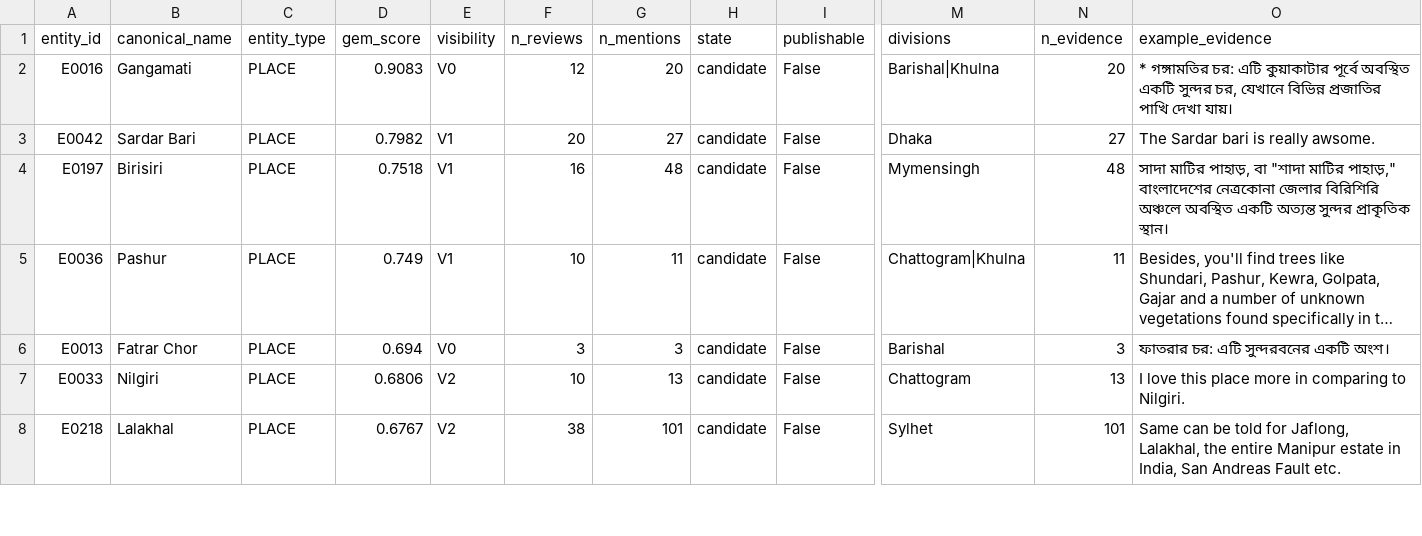
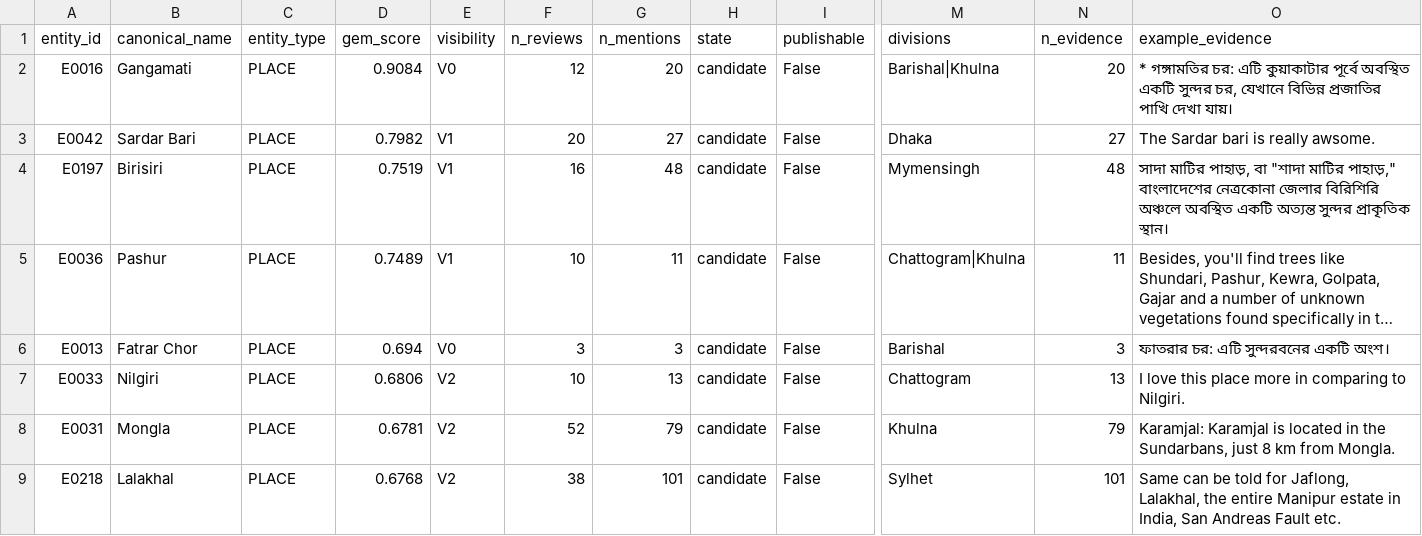
Before and after one commit to yakin-nazif13/TouristinBD, a CSV file: data/phase4_district_register.csv, drawn as a sheet; only a part is shown, gaps mark what is left out; long unchanged cells end in …; addresses are those after the commit; rows hold the shown columns only; the diff covers the shown part only; the diff names each change by its address in the sheet, - before the commit and + after, or states it on an @@ line.

```diff
--- a/data/phase4_district_register.csv
+++ b/data/phase4_district_register.csv
-D2 (gem_score): 0.9083
+D2 (gem_score): 0.9084
-D4 (gem_score): 0.7518
+D4 (gem_score): 0.7519
-D5 (gem_score): 0.749
+D5 (gem_score): 0.7489
+row 8: E0031 | Mongla | PLACE | 0.6781 | V2 | 52 | 79 | candidate | False | Khulna | 79 | Karamjal: Karamjal is located in the Sundarbans, just 8 km from Mongla.
-D9 (gem_score): 0.6767
+D9 (gem_score): 0.6768
```
Also changed, not shown: 4 added rows, 5 removed rows and 24 edited cells elsewhere in this file, data/phase4_entities.csv, data/phase4_entity_variants.csv, 56 other files.
